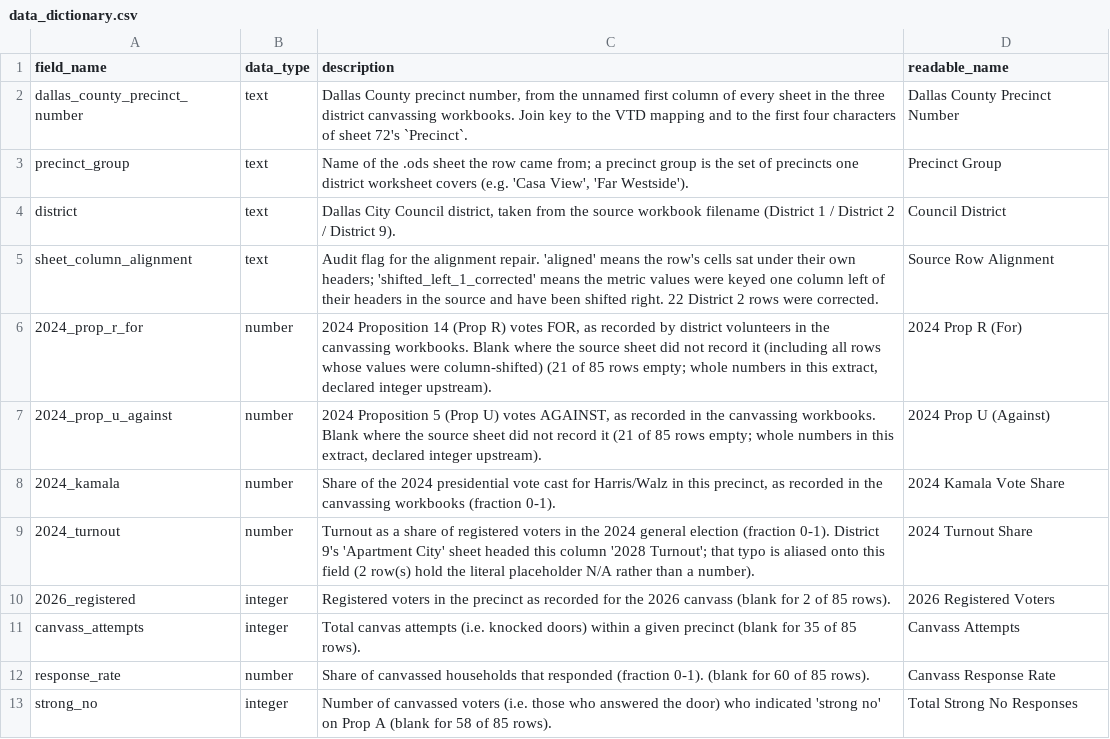
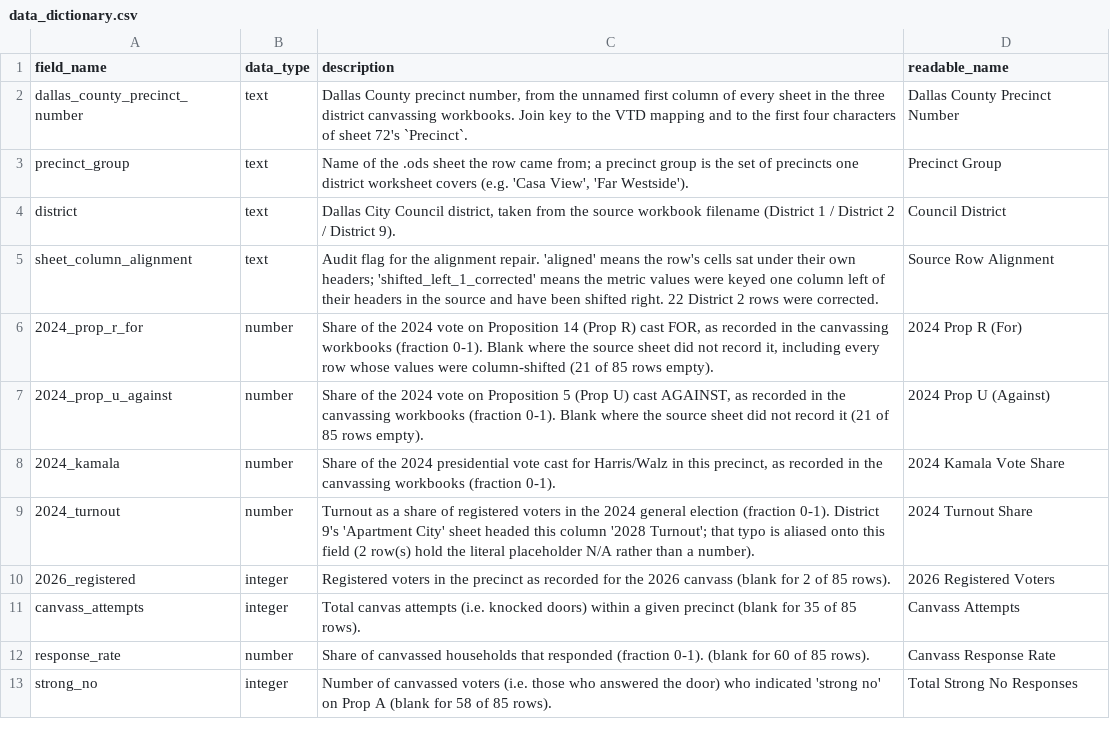
Before and after one commit to log-linear/dsa_ntx_midterm_canvassing_analysis_2026, a CSV file: data/data_dictionary.csv, drawn as a sheet; only a part is shown.

```diff
--- a/data/data_dictionary.csv
+++ b/data/data_dictionary.csv
@@ -5,4 +5,4 @@ district,text,"Dallas City Council district, taken from the source workbook file
 sheet_column_alignment,text,Audit flag for the alignment repair. 'aligned' means the row's cells sat under their own headers; 'shifted_left_1_corrected' means the metric values were keyed one column left of their headers in the source and have been shifted right. 22 District 2 rows were corrected.,Source Row Alignment
-2024_prop_r_for,number,"2024 Proposition 14 (Prop R) votes FOR, as recorded by district volunteers in the canvassing workbooks. Blank where the source sheet did not record it (including all rows whose values were column-shifted) (21 of 85 rows empty; whole numbers in this extract, declared integer upstream).",2024 Prop R (For)
-2024_prop_u_against,number,"2024 Proposition 5 (Prop U) votes AGAINST, as recorded in the canvassing workbooks. Blank where the source sheet did not record it (21 of 85 rows empty; whole numbers in this extract, declared integer upstream).",2024 Prop U (Against)
+2024_prop_r_for,number,"Share of the 2024 vote on Proposition 14 (Prop R) cast FOR, as recorded in the canvassing workbooks (fraction 0-1). Blank where the source sheet did not record it, including every row whose values were column-shifted (21 of 85 rows empty).",2024 Prop R (For)
+2024_prop_u_against,number,"Share of the 2024 vote on Proposition 5 (Prop U) cast AGAINST, as recorded in the canvassing workbooks (fraction 0-1). Blank where the source sheet did not record it (21 of 85 rows empty).",2024 Prop U (Against)
 2024_kamala,number,"Share of the 2024 presidential vote cast for Harris/Walz in this precinct, as recorded in the canvassing workbooks (fraction 0-1).",2024 Kamala Vote Share
```
Also changed, not shown: 3 other files.
